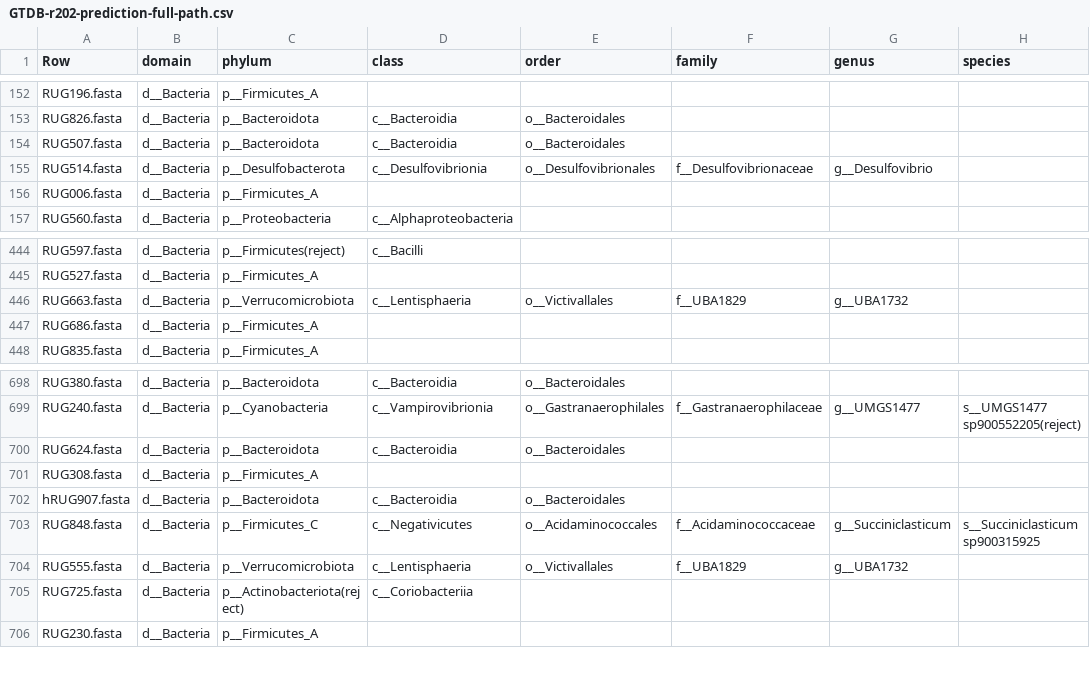
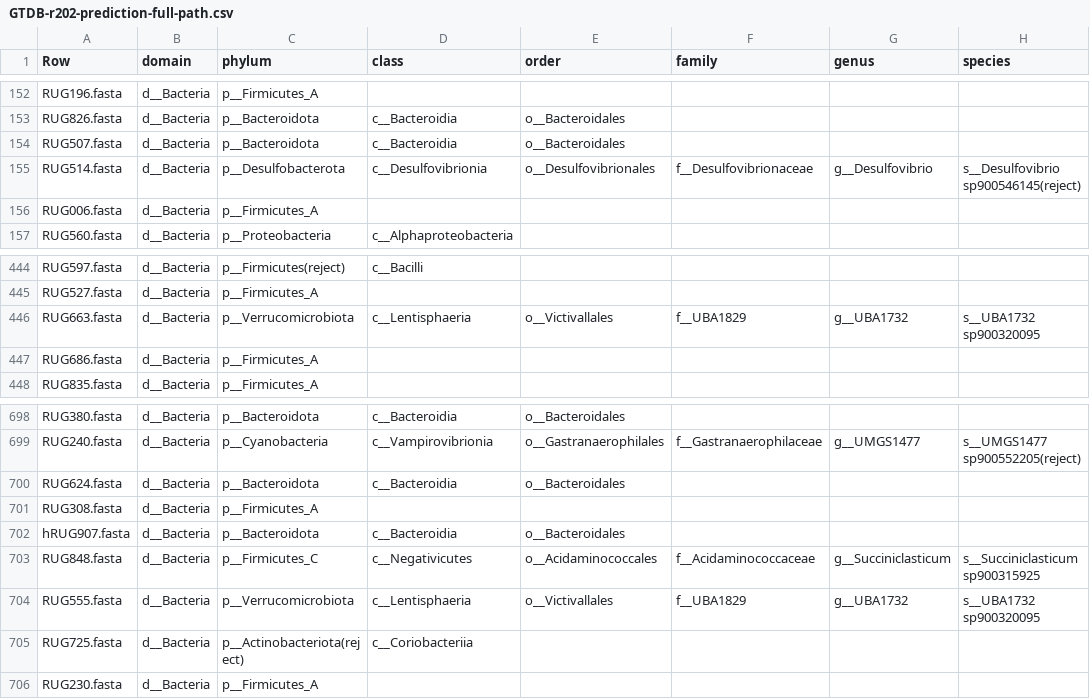
Before and after one commit to wxli0/MT-MAG, a CSV file: outputs-GTDB-r202/GTDB-r202-prediction-full-path.csv, drawn as a sheet; only a part is shown, gaps mark what is left out.

Commit message:
updated outputs

```diff
--- a/outputs-GTDB-r202/GTDB-r202-prediction-full-path.csv
+++ b/outputs-GTDB-r202/GTDB-r202-prediction-full-path.csv
@@ -154,3 +154,3 @@ RUG826.fasta,d__Bacteria,p__Bacteroidota,c__Bacteroidia,o__Bacteroidales,,,
 RUG507.fasta,d__Bacteria,p__Bacteroidota,c__Bacteroidia,o__Bacteroidales,,,
-RUG514.fasta,d__Bacteria,p__Desulfobacterota,c__Desulfovibrionia,o__Desulfovibrionales,f__Desulfovibrionaceae,g__Desulfovibrio,
+RUG514.fasta,d__Bacteria,p__Desulfobacterota,c__Desulfovibrionia,o__Desulfovibrionales,f__Desulfovibrionaceae,g__Desulfovibrio,s__Desulfovibrio sp900546145(reject)
 RUG006.fasta,d__Bacteria,p__Firmicutes_A,,,,,
@@ -445,3 +445,3 @@ RUG597.fasta,d__Bacteria,p__Firmicutes(reject),c__Bacilli,,,,
 RUG527.fasta,d__Bacteria,p__Firmicutes_A,,,,,
-RUG663.fasta,d__Bacteria,p__Verrucomicrobiota,c__Lentisphaeria,o__Victivallales,f__UBA1829,g__UBA1732,
+RUG663.fasta,d__Bacteria,p__Verrucomicrobiota,c__Lentisphaeria,o__Victivallales,f__UBA1829,g__UBA1732,s__UBA1732 sp900320095
 RUG686.fasta,d__Bacteria,p__Firmicutes_A,,,,,
@@ -703,3 +703,3 @@ hRUG907.fasta,d__Bacteria,p__Bacteroidota,c__Bacteroidia,o__Bacteroidales,,,
 RUG848.fasta,d__Bacteria,p__Firmicutes_C,c__Negativicutes,o__Acidaminococcales,f__Acidaminococcaceae,g__Succiniclasticum,s__Succiniclasticum sp900315925
-RUG555.fasta,d__Bacteria,p__Verrucomicrobiota,c__Lentisphaeria,o__Victivallales,f__UBA1829,g__UBA1732,
+RUG555.fasta,d__Bacteria,p__Verrucomicrobiota,c__Lentisphaeria,o__Victivallales,f__UBA1829,g__UBA1732,s__UBA1732 sp900320095
 RUG725.fasta,d__Bacteria,p__Actinobacteriota(reject),c__Coriobacteriia,,,,
```
Also changed, not shown: 8 other files.
